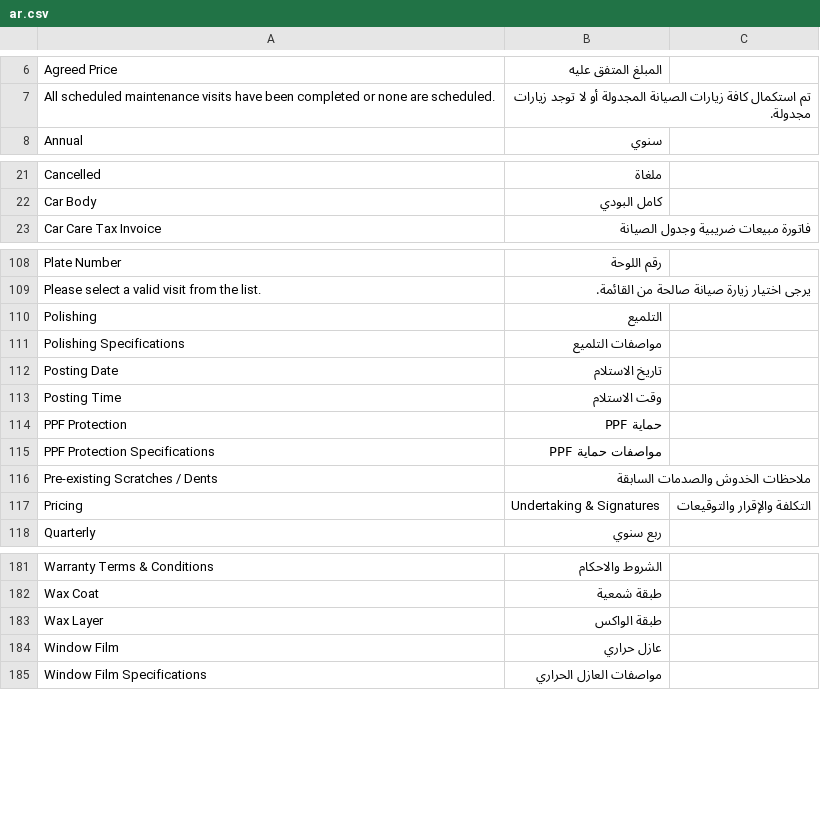
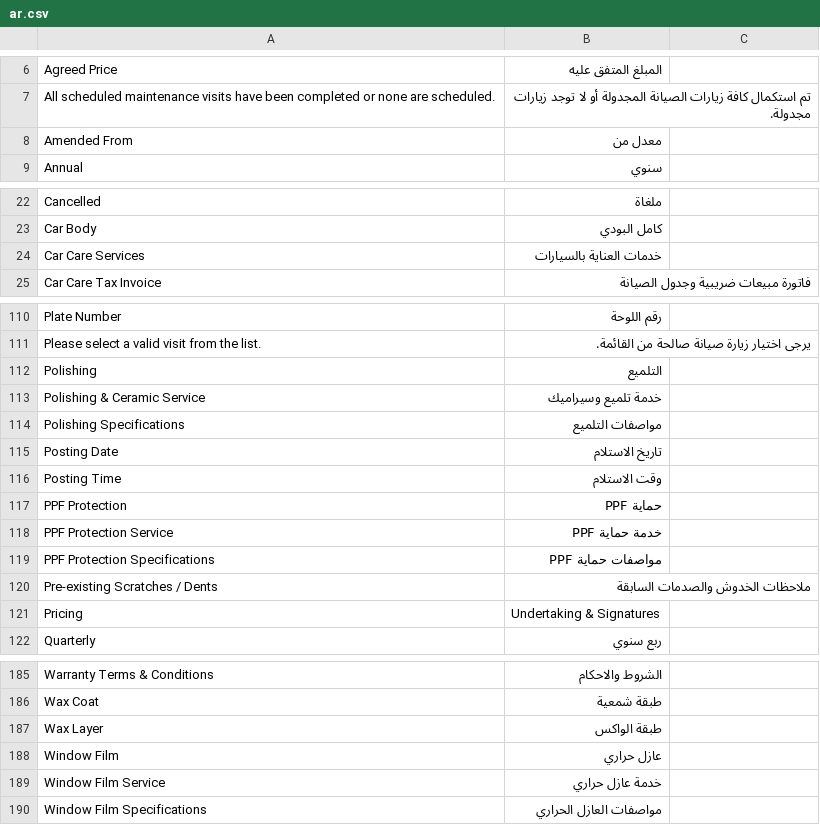
Before and after one commit to Mubtkir-ERP/mu_car_care, a CSV file: mu_car_care/translations/ar.csv, drawn as a sheet; only a part is shown, gaps mark what is left out.

Commit message:
feat: make vehicle reception submittable and populate invoice items from services (v1.1.23)

```diff
--- a/mu_car_care/translations/ar.csv
+++ b/mu_car_care/translations/ar.csv
@@ -7,2 +7,3 @@ Agreed Price,المبلغ المتفق عليه
 All scheduled maintenance visits have been completed or none are scheduled.,تم استكمال كافة زيارات الصيانة المجدولة أو لا توجد زيارات مجدولة.
+Amended From,معدل من
 Annual,سنوي
@@ -22,2 +23,3 @@ Cancelled,ملغاة
 Car Body,كامل البودي
+Car Care Services,خدمات العناية بالسيارات
 Car Care Tax Invoice,فاتورة مبيعات ضريبية وجدول الصيانة
@@ -110,2 +112,3 @@ Please select a valid visit from the list.,يرجى اختيار زيارة صي
 Polishing,التلميع
+Polishing & Ceramic Service,خدمة تلميع وسيراميك
 Polishing Specifications,مواصفات التلميع
@@ -114,5 +117,6 @@ Posting Time,وقت الاستلام
 PPF Protection,حماية PPF
+PPF Protection Service,خدمة حماية PPF
 PPF Protection Specifications,مواصفات حماية PPF
 Pre-existing Scratches / Dents,ملاحظات الخدوش والصدمات السابقة
-Pricing,Undertaking & Signatures,التكلفة والإقرار والتوقيعات
+Pricing,Undertaking & Signatures
 Quarterly,ربع سنوي
@@ -184,2 +188,3 @@ Wax Layer,طبقة الواكس
 Window Film,عازل حراري
+Window Film Service,خدمة عازل حراري
 Window Film Specifications,مواصفات العازل الحراري
```
Also changed, not shown: 8 other files.
